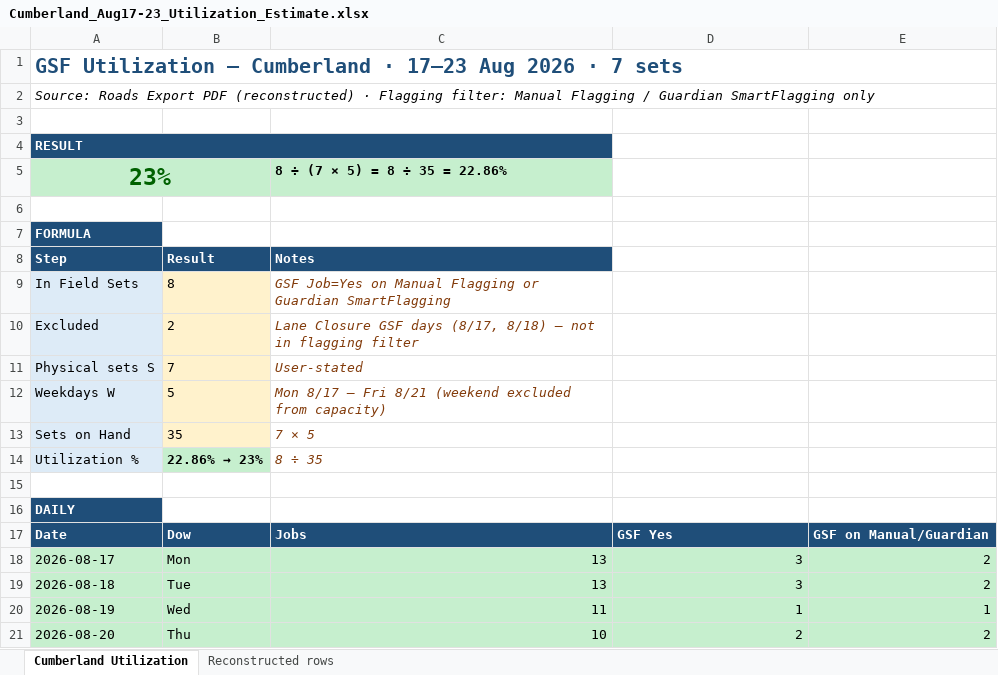
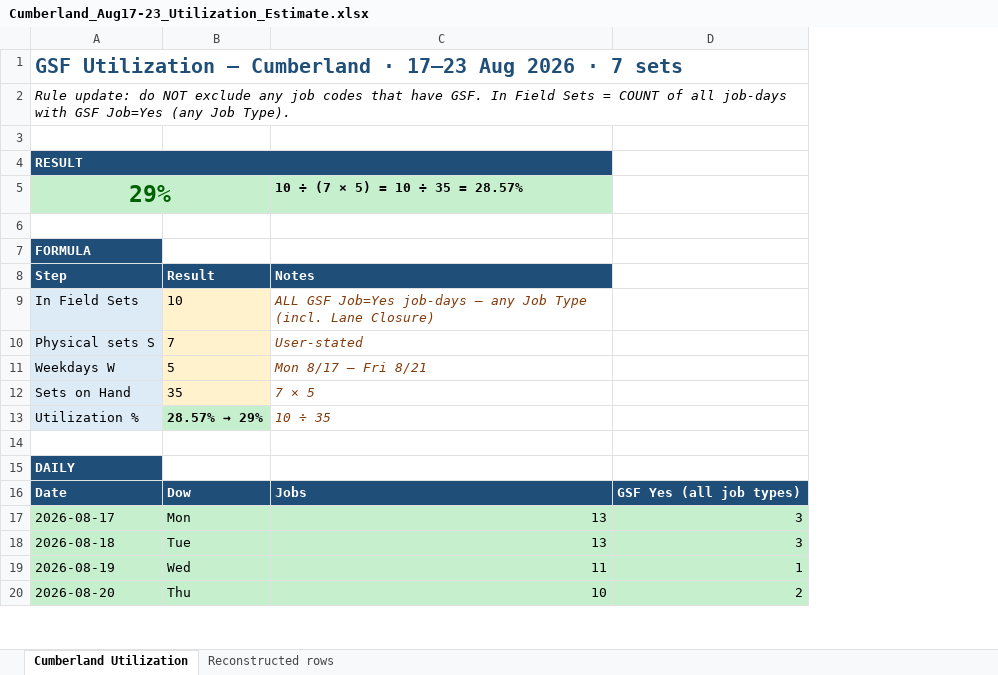
Before and after one commit to echenry6f/Costa-Rica-ecommerce, an Excel workbook: Cumberland_Aug17-23_Utilization_Estimate.xlsx, sheet Cumberland Utilization, drawn as a sheet; only a part is shown; values as stored, in another font and other column widths than the file's, no borders; removed rows and columns are numbered as before the commit, all else as after; the diff covers the shown part only; the diff names each change by its address in the sheet, - before the commit and + after, or states it on an @@ line.

```diff
--- a/Cumberland_Aug17-23_Utilization_Estimate.xlsx (sheet Cumberland Utilization)
+++ b/Cumberland_Aug17-23_Utilization_Estimate.xlsx (sheet Cumberland Utilization)
-column E, rows 17-21: GSF on Manual/Guardian | 2 | 2 | 1 | 2
-A2: Source: Roads Export PDF (reconstructed) · Flagging filter: Manual Flagging / Guardian SmartFlagging only
+A2: Rule update: do NOT exclude any job codes that have GSF. In Field Sets = COUNT of all job-days with GSF Job=Yes (any Job Type).
+A2:D2 merged
-row 5: 23% |  | 8 ÷ (7 × 5) = 8 ÷ 35 = 22.86%
+row 5: 29% |  | 10 ÷ (7 × 5) = 10 ÷ 35 = 28.57%
-B9: 8
+B9: 10
-C9: GSF Job=Yes on Manual Flagging or Guardian SmartFlagging
+C9: ALL GSF Job=Yes job-days — any Job Type (incl. Lane Closure)
-row 10: Excluded | 2 | Lane Closure GSF days (8/17, 8/18) — not in flagging filter
-C11: Mon 8/17 – Fri 8/21 (weekend excluded from capacity)
+C11: Mon 8/17 – Fri 8/21
@@ B13: 22.86% → 23% → 28.57% → 29% @@
-C13: 8 ÷ 35
+C13: 10 ÷ 35
-D16: GSF Yes
+D16: GSF Yes (all job types)
```
Also changed, not shown: 13 edited cells and cell formats elsewhere in this sheet.
